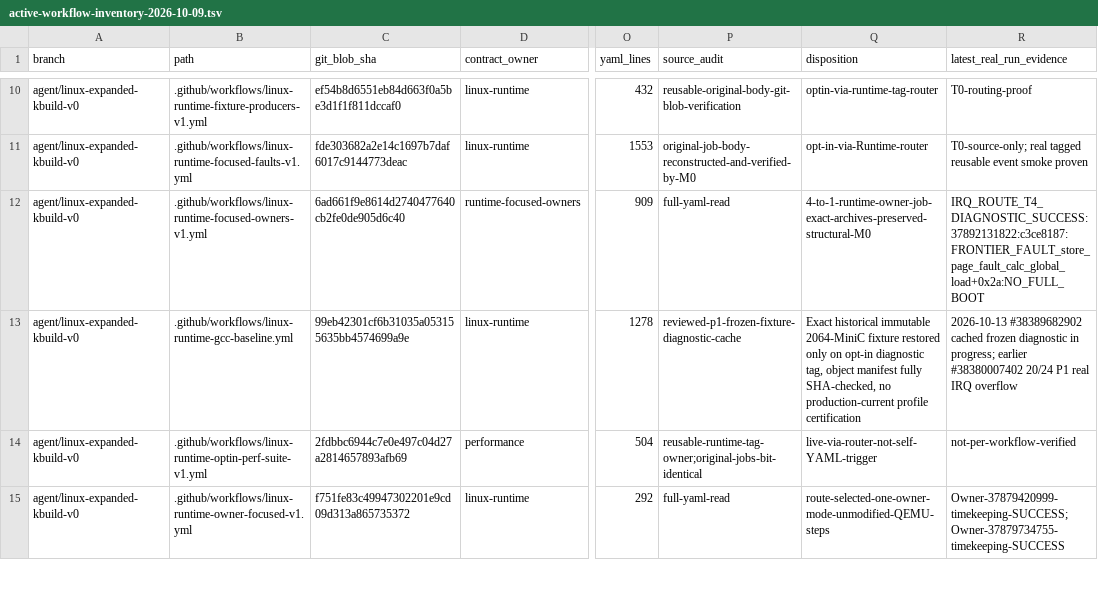
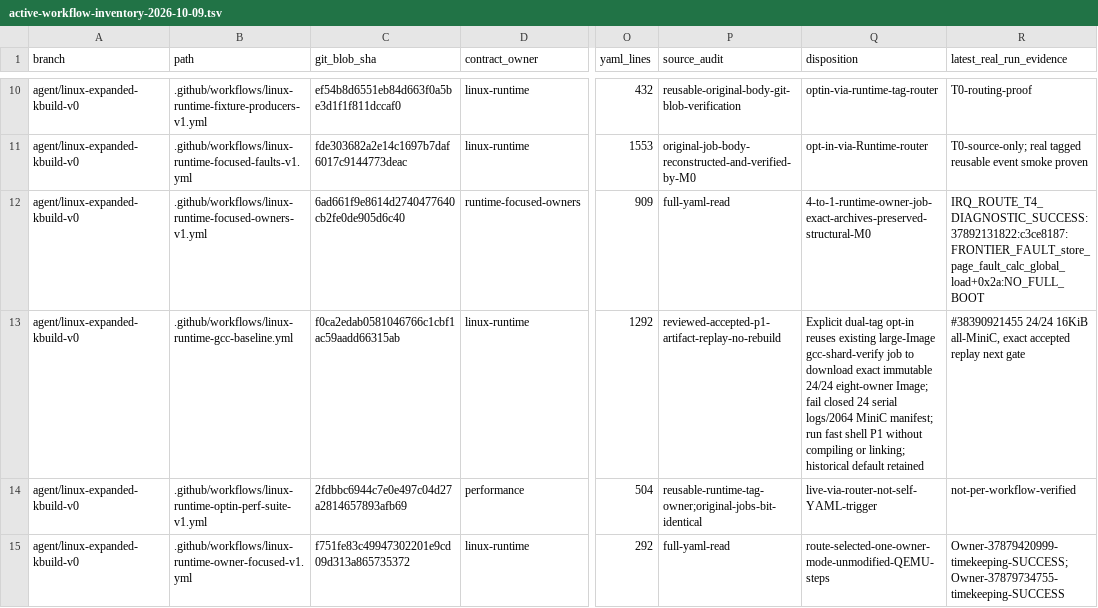
Before and after one commit to yituanxing/minic-toolchain, a TSV file: docs/ci/active-workflow-inventory-2026-10-09.tsv, drawn as a sheet; only a part is shown, gaps mark what is left out; the diff names each change by its address in the sheet, - before the commit and + after, or states it on an @@ line.

Commit message:
ci(m0): retain exact workflow source inventory for accepted 24/24 Image replay
Review unchanged job routing, strict historical download default and explicit candidate SHA+24-serial attestation; preserve source digest gate.

```diff
--- a/docs/ci/active-workflow-inventory-2026-10-09.tsv
+++ b/docs/ci/active-workflow-inventory-2026-10-09.tsv
-C13 (git_blob_sha): 99eb42301cf6b31035a053155635bb4574699a9e
+C13 (git_blob_sha): f0ca2edab0581046766c1cbf1ac59aadd66315ab
-O13 (yaml_lines): 1278
+O13 (yaml_lines): 1292
-P13 (source_audit): reviewed-p1-frozen-fixture-diagnostic-cache
+P13 (source_audit): reviewed-accepted-p1-artifact-replay-no-rebuild
-Q13 (disposition): Exact historical immutable 2064-MiniC fixture restored only on opt-in diagnostic tag, object manifest fully SHA-checked, no production-current profile certification
+Q13 (disposition): Explicit dual-tag opt-in reuses existing large-Image gcc-shard-verify job to download exact immutable 24/24 eight-owner Image; fail closed 24 serial logs/2064 MiniC manifest; run fast shell P1 without compiling or linking; historical default retained
-R13 (latest_real_run_evidence): 2026-10-13 #38389682902 cached frozen diagnostic in progress; earlier #38380007402 20/24 P1 real IRQ overflow
+R13 (latest_real_run_evidence): #38390921455 24/24 16KiB all-MiniC, exact accepted replay next gate
```
